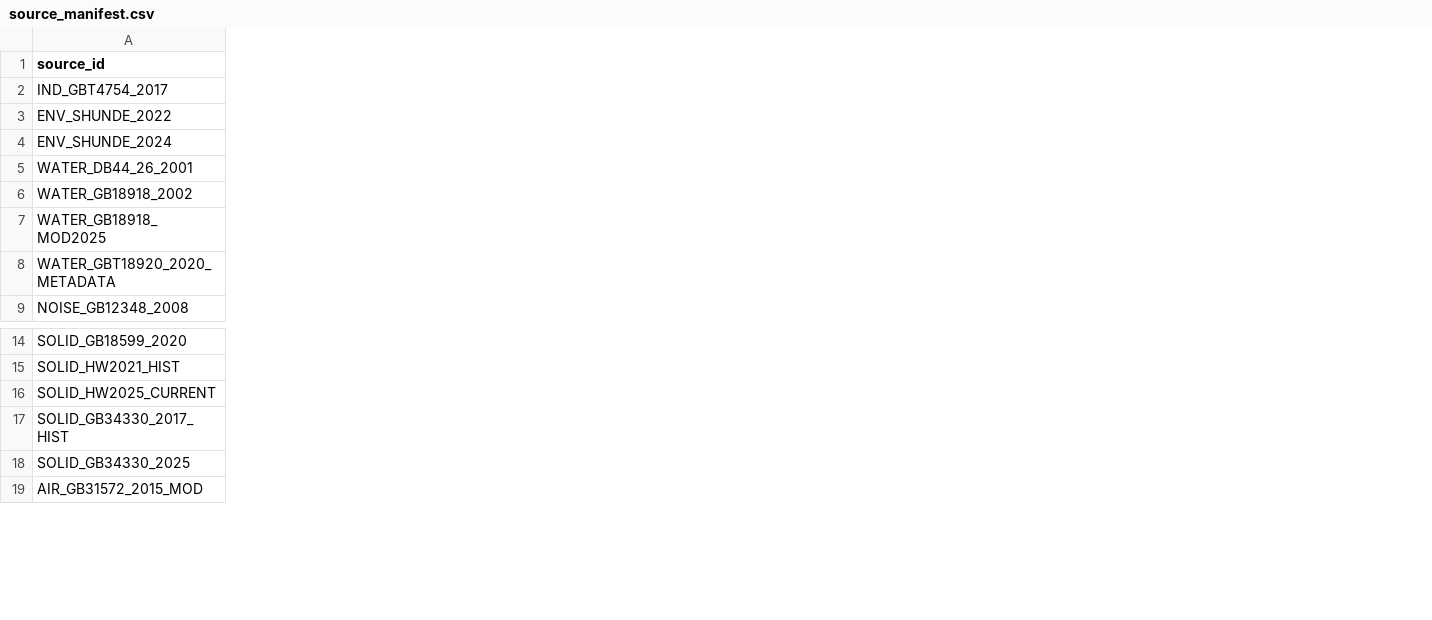
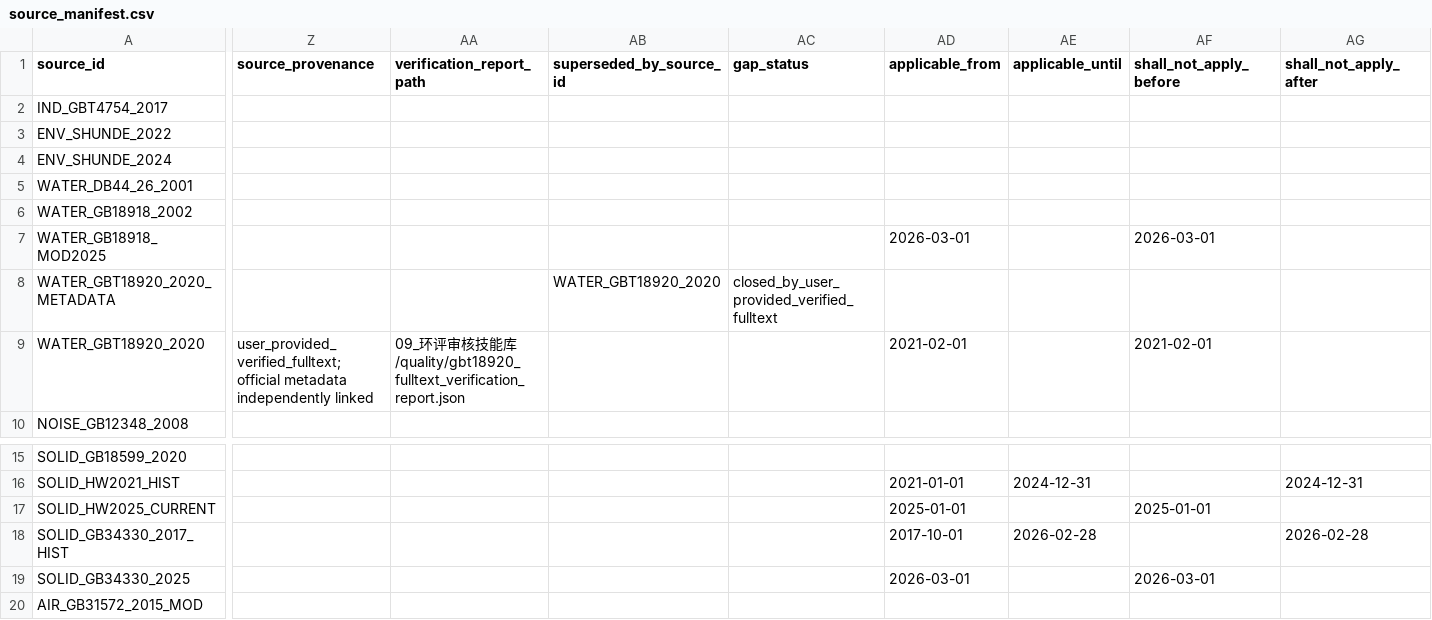
Before and after one commit to qwe1233gbc/eia-openclaw-sync, a CSV file: 03_指南解析_明文标准库/formal_rag/source_manifest.csv, drawn as a sheet; only a part is shown, gaps mark what is left out; rows hold the shown columns only; the diff covers the shown part only; the diff names each change by its address in the sheet, - before the commit and + after, or states it on an @@ line.

Commit message:
feat: register verified GB/T 18920-2020 formal RAG source

```diff
--- a/03_指南解析_明文标准库/formal_rag/source_manifest.csv
+++ b/03_指南解析_明文标准库/formal_rag/source_manifest.csv
+column Z (source_provenance), empty
+column AA (verification_report_path), empty
+column AB (superseded_by_source_id), row 8: WATER_GBT18920_2020
+column AC (gap_status), row 8: closed_by_user_provided_verified_fulltext
+column AD (applicable_from), row 7: 2026-03-01; rows 16-19: 2021-01-01 | 2025-01-01 | 2017-10-01 | 2026-03-01
+column AE (applicable_until), rows 16-18: 2024-12-31 |  | 2026-02-28
+column AF (shall_not_apply_before), row 7: 2026-03-01; rows 17-19: 2025-01-01 |  | 2026-03-01
+column AG (shall_not_apply_after), rows 16-18: 2024-12-31 |  | 2026-02-28
+row 9: WATER_GBT18920_2020 | user_provided_verified_fulltext; official metadata independently linked | 09_环评审核技能库/quality/gbt18920_fulltext_verification_report.json |  |  | 2021-02-01 |  | 2021-02-01
```
Also changed, not shown: 5 edited cells elsewhere in this file, 03_指南解析_明文标准库/formal_rag_chunks/chunk_manifest.csv, 10_消融实验设计/02_RAG冻结快照/rag_context_hashes.csv, 19 other files.
